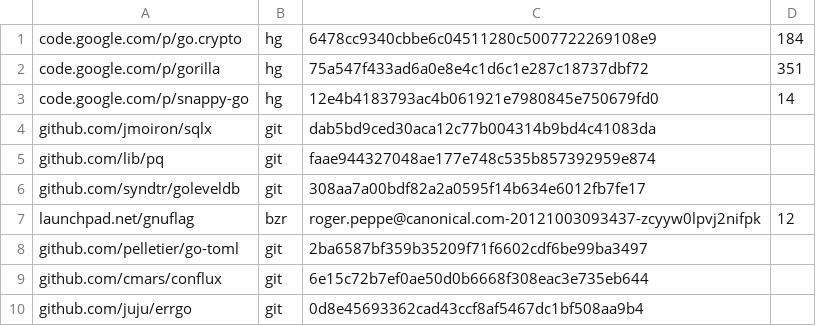
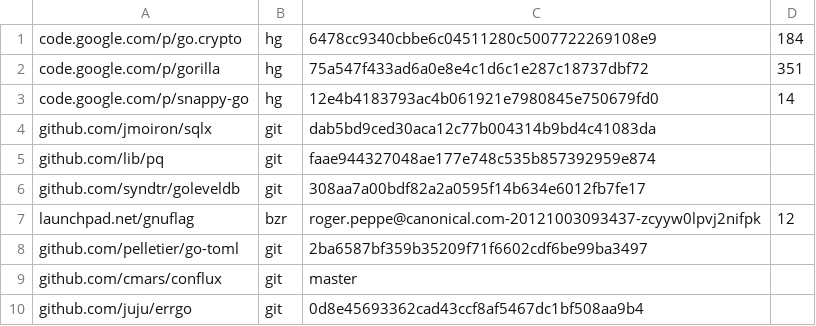
Before and after one commit to cmars/hockeypuck, a TSV file: dependencies.tsv, drawn as a sheet.

Commit message:
Update dependencies
This won't build against the specified version, so let's use master.

```diff
--- a/dependencies.tsv
+++ b/dependencies.tsv
@@ -8,3 +8,3 @@ launchpad.net/gnuflag	bzr	roger.peppe@canonical.com-20121003093437-zcyyw0lpvj2ni
 github.com/pelletier/go-toml	git	2ba6587bf359b35209f71f6602cdf6be99ba3497	
-github.com/cmars/conflux	git	6e15c72b7ef0ae50d0b6668f308eac3e735eb644	
+github.com/cmars/conflux	git	master	
 github.com/juju/errgo	git	0d8e45693362cad43ccf8af5467dc1bf508aa9b4	
```
